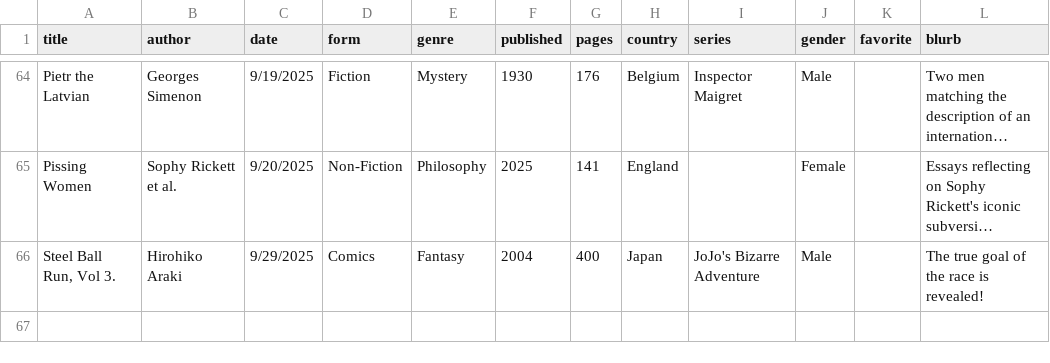
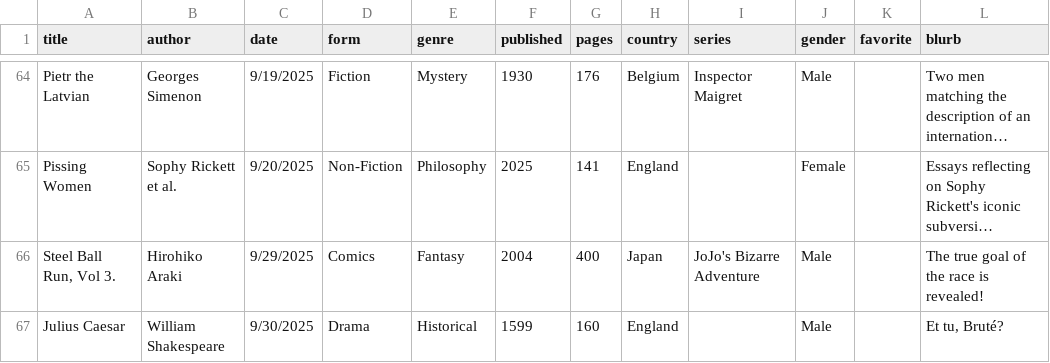
Before and after one commit to carey-james/Reading-List, a CSV file: 2025/books.csv, drawn as a sheet; only a part is shown, gaps mark what is left out; long unchanged cells end in …; the diff names each change by its address in the sheet, - before the commit and + after, or states it on an @@ line.

Commit message:
Added Julius Caesar

```diff
--- a/2025/books.csv
+++ b/2025/books.csv
+row 67: Julius Caesar | William Shakespeare | 9/30/2025 | Drama | Historical | 1599 | 160 | England |  | Male |  | Et tu, Bruté?
```
